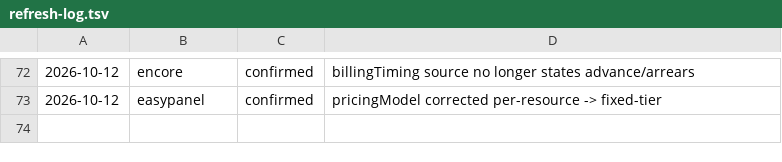
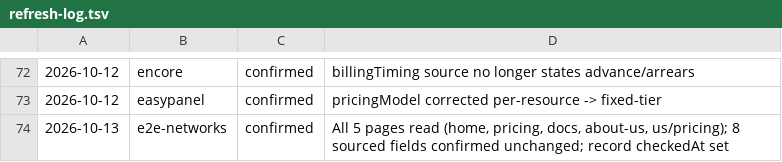
Before and after one commit to fortrabbit/findhost, a TSV file: research/refresh-log.tsv, drawn as a sheet; only a part is shown, gaps mark what is left out; the diff names each change by its address in the sheet, - before the commit and + after, or states it on an @@ line.

```diff
--- a/research/refresh-log.tsv
+++ b/research/refresh-log.tsv
+row 74: 2026-10-13 | e2e-networks | confirmed | All 5 pages read (home, pricing, docs, about-us, us/pricing); 8 sourced fields confirmed unchanged; record checkedAt set
```
Also changed, not shown: 1 other file.
